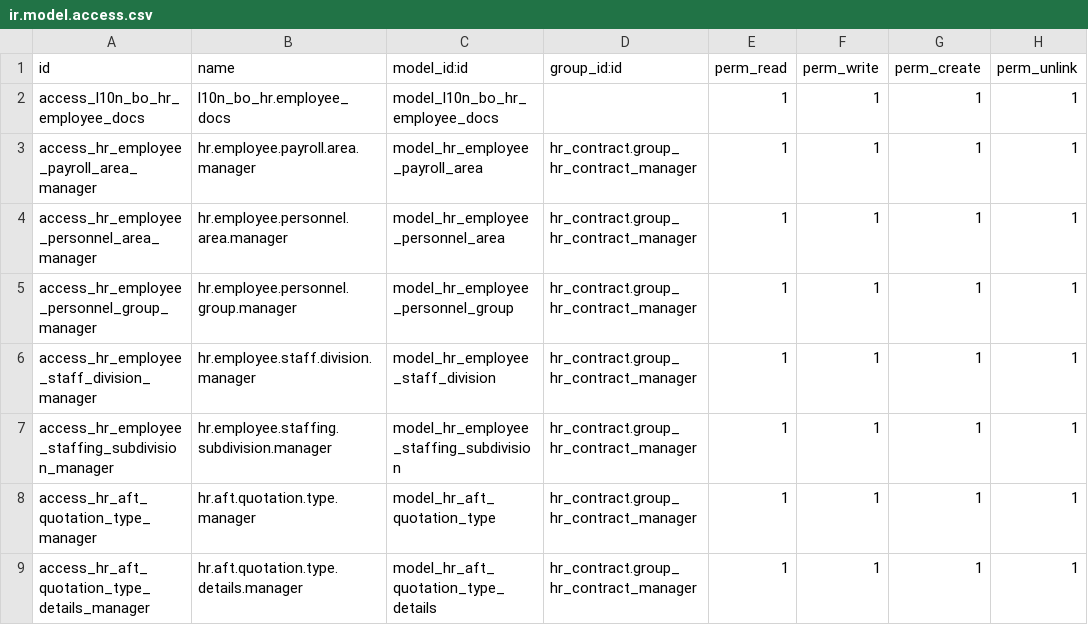
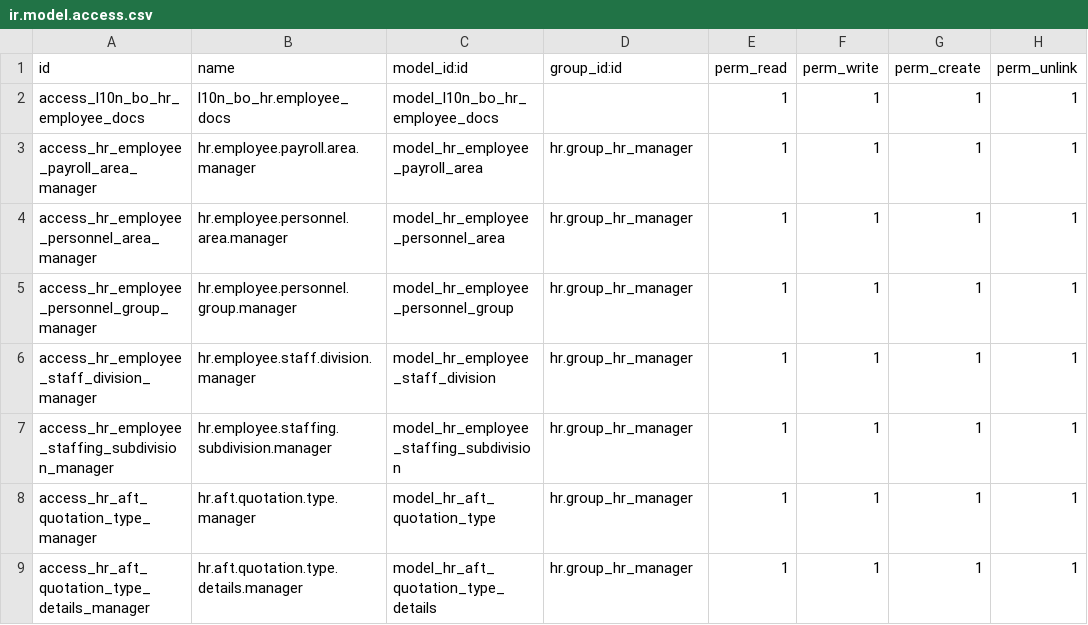
Before and after one commit to dsoruco/Localization-16-Payroll, a CSV file: l10n_bo_hr/security/ir.model.access.csv, drawn as a sheet.

```diff
--- a/l10n_bo_hr/security/ir.model.access.csv
+++ b/l10n_bo_hr/security/ir.model.access.csv
@@ -2,8 +2,8 @@ id,name,model_id:id,group_id:id,perm_read,perm_write,perm_create,perm_unlink
 access_l10n_bo_hr_employee_docs,l10n_bo_hr.employee_docs,model_l10n_bo_hr_employee_docs,,1,1,1,1
-access_hr_employee_payroll_area_manager,hr.employee.payroll.area.manager,model_hr_employee_payroll_area,hr_contract.group_hr_contract_manager,1,1,1,1
-access_hr_employee_personnel_area_manager,hr.employee.personnel.area.manager,model_hr_employee_personnel_area,hr_contract.group_hr_contract_manager,1,1,1,1
-access_hr_employee_personnel_group_manager,hr.employee.personnel.group.manager,model_hr_employee_personnel_group,hr_contract.group_hr_contract_manager,1,1,1,1
-access_hr_employee_staff_division_manager,hr.employee.staff.division.manager,model_hr_employee_staff_division,hr_contract.group_hr_contract_manager,1,1,1,1
-access_hr_employee_staffing_subdivision_manager,hr.employee.staffing.subdivision.manager,model_hr_employee_staffing_subdivision,hr_contract.group_hr_contract_manager,1,1,1,1
-access_hr_aft_quotation_type_manager,hr.aft.quotation.type.manager,model_hr_aft_quotation_type,hr_contract.group_hr_contract_manager,1,1,1,1
-access_hr_aft_quotation_type_details_manager,hr.aft.quotation.type.details.manager,model_hr_aft_quotation_type_details,hr_contract.group_hr_contract_manager,1,1,1,1
+access_hr_employee_payroll_area_manager,hr.employee.payroll.area.manager,model_hr_employee_payroll_area,hr.group_hr_manager,1,1,1,1
+access_hr_employee_personnel_area_manager,hr.employee.personnel.area.manager,model_hr_employee_personnel_area,hr.group_hr_manager,1,1,1,1
+access_hr_employee_personnel_group_manager,hr.employee.personnel.group.manager,model_hr_employee_personnel_group,hr.group_hr_manager,1,1,1,1
+access_hr_employee_staff_division_manager,hr.employee.staff.division.manager,model_hr_employee_staff_division,hr.group_hr_manager,1,1,1,1
+access_hr_employee_staffing_subdivision_manager,hr.employee.staffing.subdivision.manager,model_hr_employee_staffing_subdivision,hr.group_hr_manager,1,1,1,1
+access_hr_aft_quotation_type_manager,hr.aft.quotation.type.manager,model_hr_aft_quotation_type,hr.group_hr_manager,1,1,1,1
+access_hr_aft_quotation_type_details_manager,hr.aft.quotation.type.details.manager,model_hr_aft_quotation_type_details,hr.group_hr_manager,1,1,1,1
```
Also changed, not shown: 8 other files.
